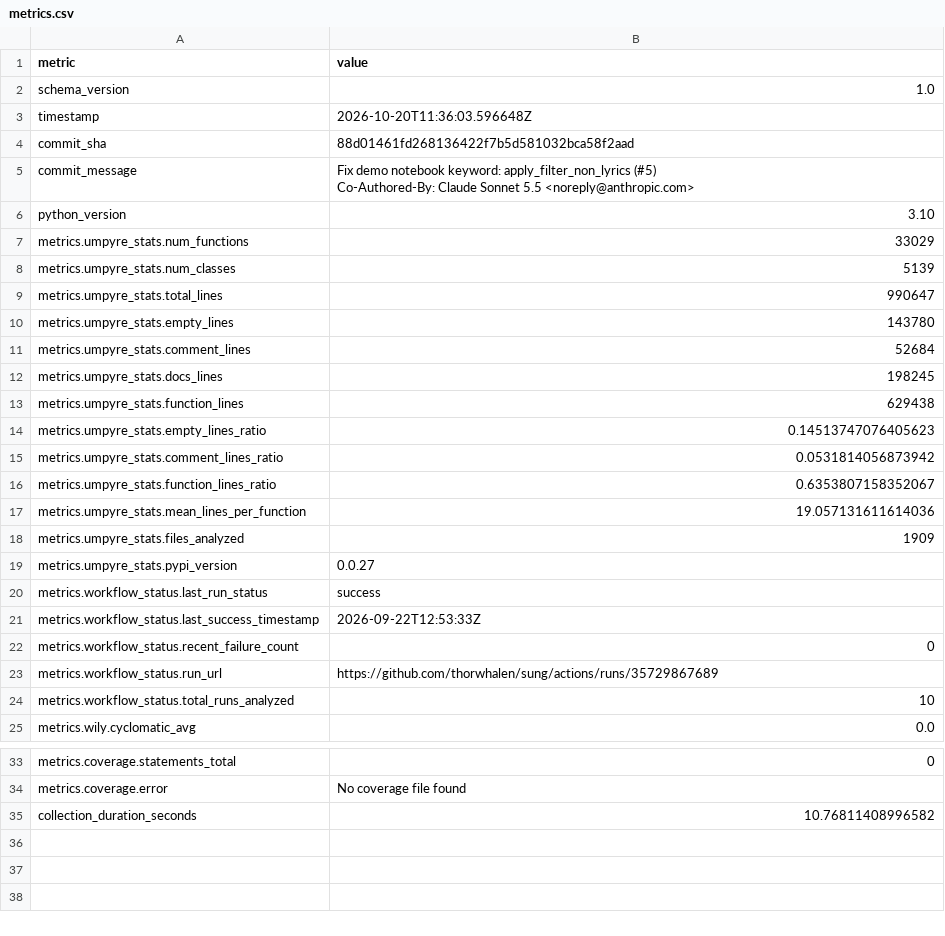
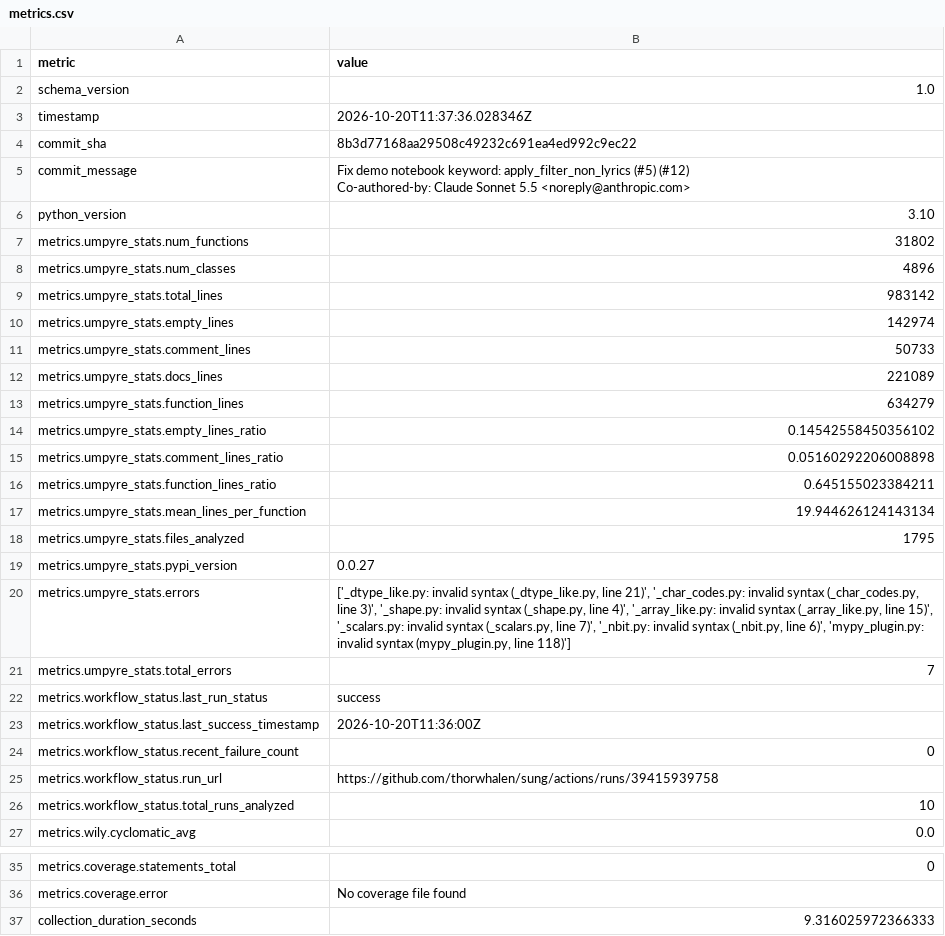
Before and after one commit to thorwhalen/sung, a CSV file: metrics.csv, drawn as a sheet; only a part is shown, gaps mark what is left out.

Commit message:
Update metrics for 8b3d771

```diff
--- a/metrics.csv
+++ b/metrics.csv
@@ -2,25 +2,27 @@ metric,value
 schema_version,1.0
-timestamp,2026-10-20T11:36:03.596648Z
-commit_sha,88d01461fd268136422f7b5d581032bca58f2aad
-commit_message,"Fix demo notebook keyword: apply_filter_non_lyrics (#5)
-
-Co-Authored-By: Claude Sonnet 5.5 <noreply@anthropic.com>"
+timestamp,2026-10-20T11:37:36.028346Z
+commit_sha,8b3d77168aa29508c49232c691ea4ed992c9ec22
+commit_message,"Fix demo notebook keyword: apply_filter_non_lyrics (#5) (#12)
+
+Co-authored-by: Claude Sonnet 5.5 <noreply@anthropic.com>"
 python_version,3.10
-metrics.umpyre_stats.num_functions,33029
-metrics.umpyre_stats.num_classes,5139
-metrics.umpyre_stats.total_lines,990647
-metrics.umpyre_stats.empty_lines,143780
-metrics.umpyre_stats.comment_lines,52684
-metrics.umpyre_stats.docs_lines,198245
-metrics.umpyre_stats.function_lines,629438
-metrics.umpyre_stats.empty_lines_ratio,0.14513747076405623
-metrics.umpyre_stats.comment_lines_ratio,0.0531814056873942
-metrics.umpyre_stats.function_lines_ratio,0.6353807158352067
-metrics.umpyre_stats.mean_lines_per_function,19.057131611614036
-metrics.umpyre_stats.files_analyzed,1909
+metrics.umpyre_stats.num_functions,31802
+metrics.umpyre_stats.num_classes,4896
+metrics.umpyre_stats.total_lines,983142
+metrics.umpyre_stats.empty_lines,142974
+metrics.umpyre_stats.comment_lines,50733
+metrics.umpyre_stats.docs_lines,221089
+metrics.umpyre_stats.function_lines,634279
+metrics.umpyre_stats.empty_lines_ratio,0.14542558450356102
+metrics.umpyre_stats.comment_lines_ratio,0.05160292206008898
+metrics.umpyre_stats.function_lines_ratio,0.645155023384211
+metrics.umpyre_stats.mean_lines_per_function,19.944626124143134
+metrics.umpyre_stats.files_analyzed,1795
 metrics.umpyre_stats.pypi_version,0.0.27
+metrics.umpyre_stats.errors,"['_dtype_like.py: invalid syntax (_dtype_like.py, line 21)', '_char_codes.py: invalid syntax (_char_codes.py, line 3)', '_shape.py: invalid syntax (_shape.py, line 4)', '_array_like.py: invalid syntax (_array_like.py, line 15)', '_scalars.py: invalid syntax (_scalars.py, line 7)', '_nbit.py: invalid syntax (_nbit.py, line 6)', 'mypy_plugin.py: invalid syntax (mypy_plugin.py, line 118)']"
+metrics.umpyre_stats.total_errors,7
 metrics.workflow_status.last_run_status,success
-metrics.workflow_status.last_success_timestamp,2026-09-22T12:53:33Z
+metrics.workflow_status.last_success_timestamp,2026-10-20T11:36:00Z
 metrics.workflow_status.recent_failure_count,0
-metrics.workflow_status.run_url,https://github.com/thorwhalen/sung/actions/runs/35729867689
+metrics.workflow_status.run_url,https://github.com/thorwhalen/sung/actions/runs/39415939758
 metrics.workflow_status.total_runs_analyzed,10
@@ -40,2 +42,2 @@ metrics.coverage.statements_total,0
 metrics.coverage.error,No coverage file found
-collection_duration_seconds,10.76811408996582
+collection_duration_seconds,9.316025972366333
```
Also changed, not shown: 2 other files.
